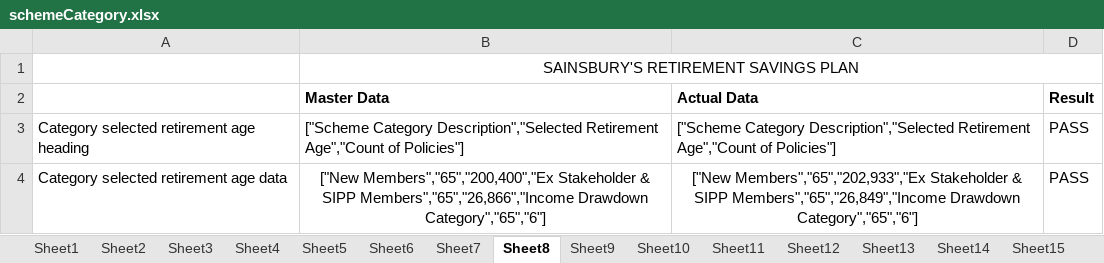
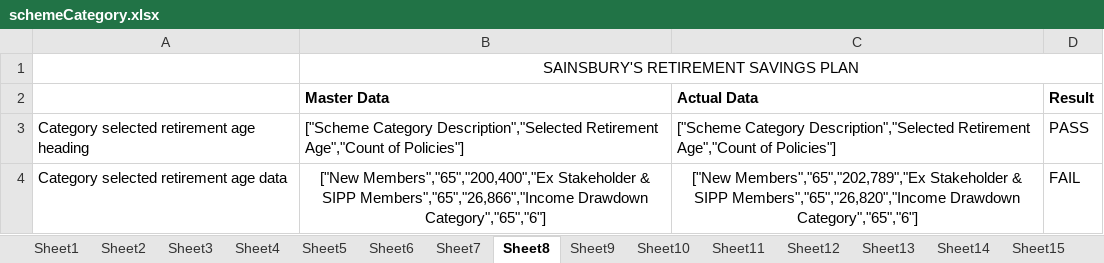
Before and after one commit to MA87604/ClientMI, an Excel workbook: data/schemeCategory.xlsx, sheet Sheet8, drawn as a sheet; values as stored, in another font and other column widths than the file's, no borders; conditional formats not drawn; the diff names each change by its address in the sheet, - before the commit and + after, or states it on an @@ line.

```diff
--- a/data/schemeCategory.xlsx (sheet Sheet8)
+++ b/data/schemeCategory.xlsx (sheet Sheet8)
-C4 (Actual Data): ["New Members","65","202,933","Ex Stakeholder & SIPP Members","65","26,849","Income Drawdown Category","65","6"]
+C4 (Actual Data): ["New Members","65","202,789","Ex Stakeholder & SIPP Members","65","26,820","Income Drawdown Category","65","6"]
-D4 (Result): PASS
+D4 (Result): FAIL
```
Also changed, not shown: sheet Sheet36, data/assetUnderMgmt.xlsx, data/memberActivity.xlsx, 24 other files.
